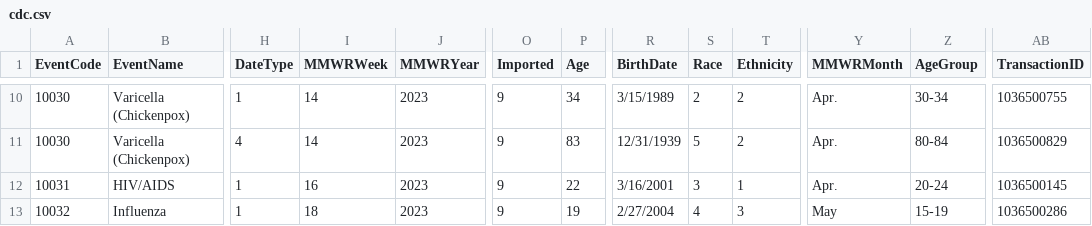
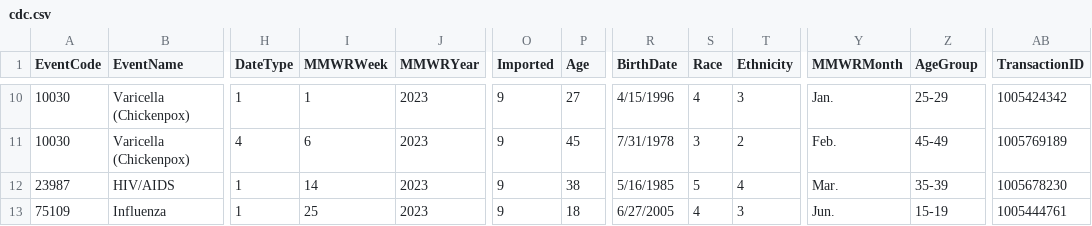
Before and after one commit to waffy1901/CDC-Data-Reconciliation, a CSV file: CDC-Data-Reconciliation-Backend/cdc.csv, drawn as a sheet; only a part is shown, gaps mark what is left out; the diff covers the shown part only; the diff names each change by its address in the sheet, - before the commit and + after, or states it on an @@ line.

```diff
--- a/CDC-Data-Reconciliation-Backend/cdc.csv
+++ b/CDC-Data-Reconciliation-Backend/cdc.csv
-I10 (MMWRWeek): 14
+I10 (MMWRWeek): 1
-P10 (Age): 34
+P10 (Age): 27
-R10 (BirthDate): 3/15/1989
+R10 (BirthDate): 4/15/1996
-S10 (Race): 2
+S10 (Race): 4
-T10 (Ethnicity): 2
+T10 (Ethnicity): 3
-Y10 (MMWRMonth): Apr.
+Y10 (MMWRMonth): Jan.
-Z10 (AgeGroup): 30-34
+Z10 (AgeGroup): 25-29
-AB10 (TransactionID): 1036500755
+AB10 (TransactionID): 1005424342
-I11 (MMWRWeek): 14
+I11 (MMWRWeek): 6
-P11 (Age): 83
+P11 (Age): 45
-R11 (BirthDate): 12/31/1939
+R11 (BirthDate): 7/31/1978
-S11 (Race): 5
+S11 (Race): 3
-Y11 (MMWRMonth): Apr.
+Y11 (MMWRMonth): Feb.
-Z11 (AgeGroup): 80-84
+Z11 (AgeGroup): 45-49
-AB11 (TransactionID): 1036500829
+AB11 (TransactionID): 1005769189
-A12 (EventCode): 10031
+A12 (EventCode): 23987
-I12 (MMWRWeek): 16
+I12 (MMWRWeek): 14
-P12 (Age): 22
+P12 (Age): 38
-R12 (BirthDate): 3/16/2001
+R12 (BirthDate): 5/16/1985
-S12 (Race): 3
+S12 (Race): 5
-T12 (Ethnicity): 1
+T12 (Ethnicity): 4
-Y12 (MMWRMonth): Apr.
+Y12 (MMWRMonth): Mar.
-Z12 (AgeGroup): 20-24
+Z12 (AgeGroup): 35-39
-AB12 (TransactionID): 1036500145
+AB12 (TransactionID): 1005678230
-A13 (EventCode): 10032
+A13 (EventCode): 75109
-I13 (MMWRWeek): 18
+I13 (MMWRWeek): 25
-P13 (Age): 19
+P13 (Age): 18
-R13 (BirthDate): 2/27/2004
+R13 (BirthDate): 6/27/2005
-Y13 (MMWRMonth): May
+Y13 (MMWRMonth): Jun.
-AB13 (TransactionID): 1036500286
+AB13 (TransactionID): 1005444761
```
Also changed, not shown: 45 edited cells elsewhere in this file, CDC-Data-Reconciliation-Backend/state.csv, 1 other file.
